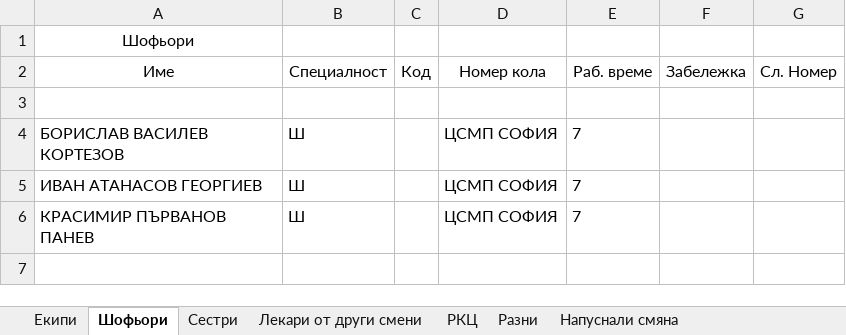
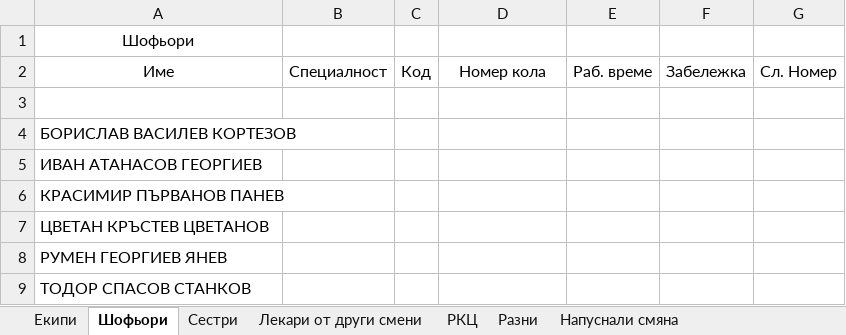
Before and after one commit to emospy/AmbulanceGraphics, an Excel workbook: Documents/DataForImport/201641 Дневен графикСофия Нощна.xlsm, sheet Шофьори, drawn as a sheet; values as stored, in another font and other column widths than the file's, no borders; charts and pictures not drawn; the diff names each change by its address in the sheet, - before the commit and + after, or states it on an @@ line.

```diff
--- a/Documents/DataForImport/201641 Дневен графикСофия Нощна.xlsm (sheet Шофьори)
+++ b/Documents/DataForImport/201641 Дневен графикСофия Нощна.xlsm (sheet Шофьори)
-B4:B6: Ш
+B4:B6: (empty)
-D4:D6: ЦСМП СОФИЯ
+D4:D6: (empty)
-E4:E6: 7
+E4:E6: (empty)
+row 7: ЦВЕТАН КРЪСТЕВ ЦВЕТАНОВ
+row 8: РУМЕН ГЕОРГИЕВ ЯНЕВ
+row 9: ТОДОР СПАСОВ СТАНКОВ
```
Also changed, not shown: sheet Екипи, sheet Разни, sheet Сестри, sheet Лекари от други смени, Documents/ProjectExpenses.xlsx, 34 other files.
